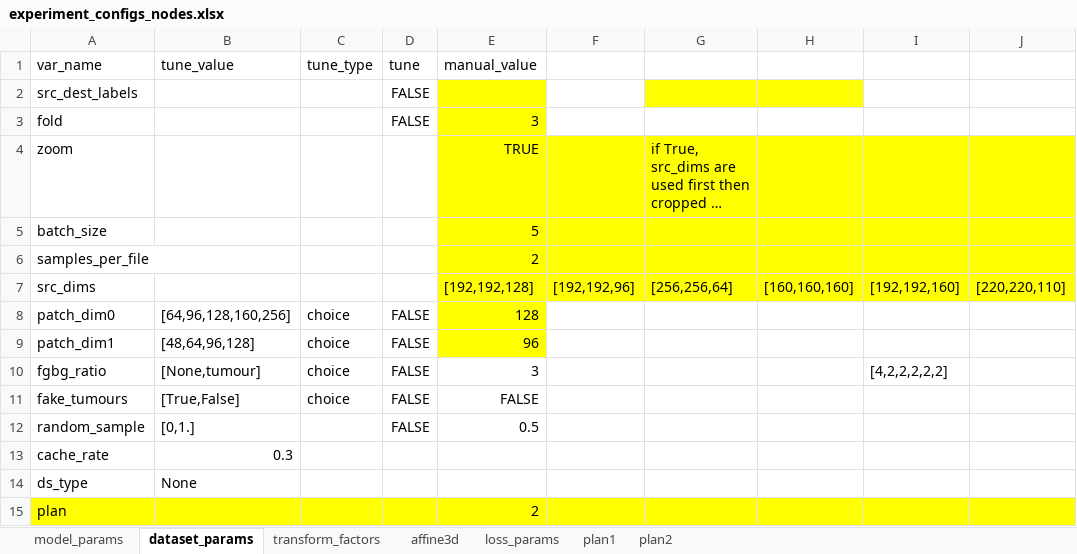
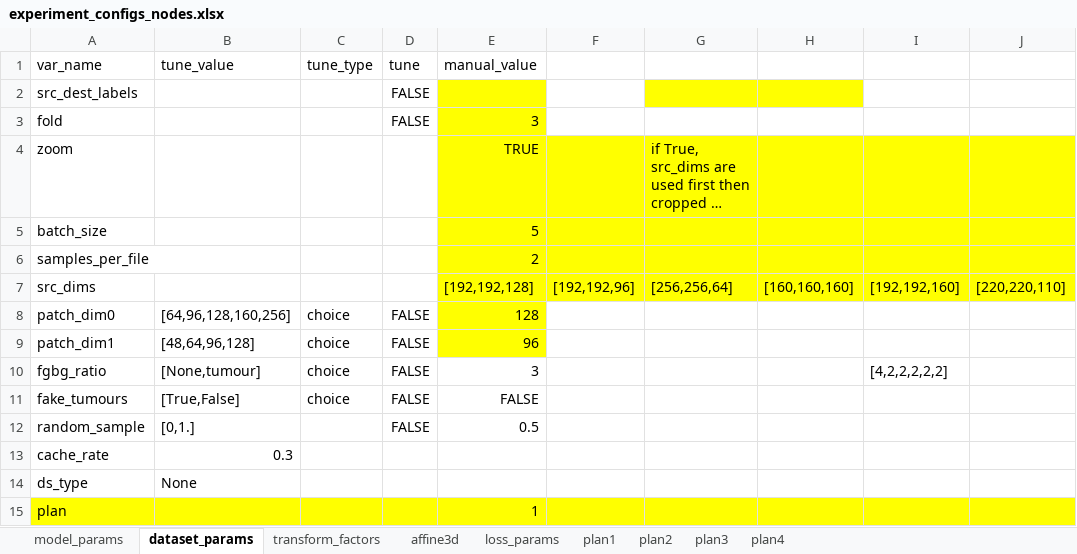
Before and after one commit to drusmanbashir/fran, an Excel workbook: configurations/experiment_configs_nodes.xlsx, sheet dataset_params, drawn as a sheet; only a part is shown; long unchanged cells end in …; values as stored, in another font and other column widths than the file's, no borders; the diff names each change by its address in the sheet, - before the commit and + after, or states it on an @@ line.

```diff
--- a/configurations/experiment_configs_nodes.xlsx (sheet dataset_params)
+++ b/configurations/experiment_configs_nodes.xlsx (sheet dataset_params)
+sheet tab: plan3
+sheet tab: plan4
-E15 (manual_value): 2
+E15 (manual_value): 1
```
Also changed, not shown: sheet plan1, 18 other files.
